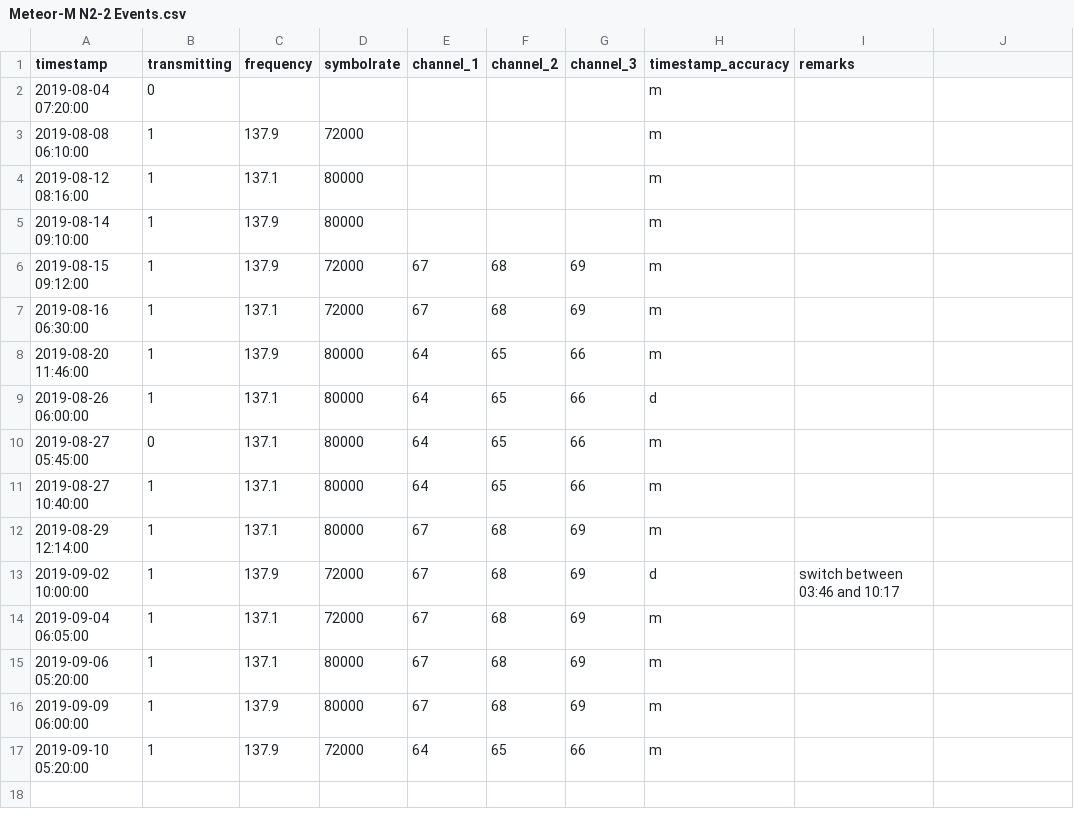
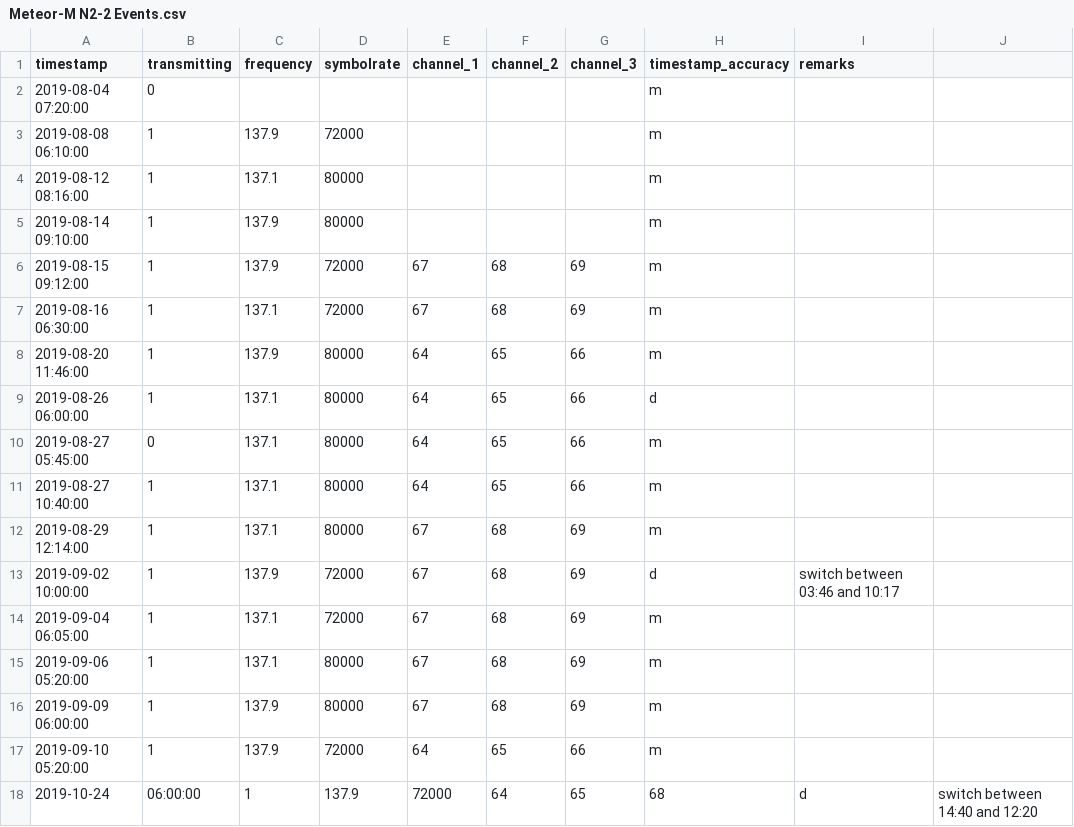
Before and after one commit to benelsen/weather_satellites, a CSV file: events/Meteor-M N2-2 Events.csv, drawn as a sheet.

Commit message:
Update Meteor-M N2-2 Events.csv
Not sure about the exact timing on the switch to 1-2-5

```diff
--- a/events/Meteor-M N2-2 Events.csv
+++ b/events/Meteor-M N2-2 Events.csv
@@ -17 +17,2 @@ timestamp,transmitting,frequency,symbolrate,channel_1,channel_2,channel_3,timest
 2019-09-10 05:20:00,1,137.9,72000,64,65,66,m,
+2019-10-24,06:00:00,1,137.9,72000,64,65,68,d,switch between 14:40 and 12:20
```
